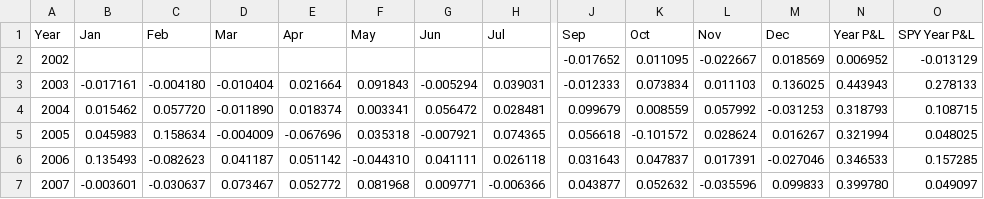
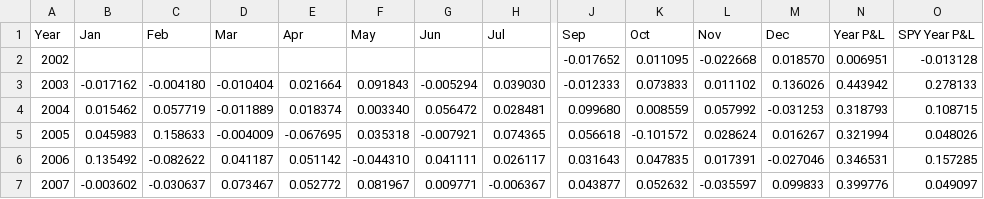
Before and after one commit to uyenl99/extreme-dashboard, a CSV file: inflation-compass/monthly_pnl_by_year.csv, drawn as a sheet; only a part is shown, gaps mark what is left out; the diff covers the shown part only; the diff names each change by its address in the sheet, - before the commit and + after, or states it on an @@ line.

```diff
--- a/inflation-compass/monthly_pnl_by_year.csv
+++ b/inflation-compass/monthly_pnl_by_year.csv
-L2 (Nov): -0.022667
+L2 (Nov): -0.022668
-M2 (Dec): 0.018569
+M2 (Dec): 0.018570
-N2 (Year P&L): 0.006952
+N2 (Year P&L): 0.006951
-O2 (SPY Year P&L): -0.013129
+O2 (SPY Year P&L): -0.013128
-B3 (Jan): -0.017161
+B3 (Jan): -0.017162
-H3 (Jul): 0.039031
+H3 (Jul): 0.039030
-K3 (Oct): 0.073834
+K3 (Oct): 0.073833
-L3 (Nov): 0.011103
+L3 (Nov): 0.011102
-M3 (Dec): 0.136025
+M3 (Dec): 0.136026
-N3 (Year P&L): 0.443943
+N3 (Year P&L): 0.443942
-C4 (Feb): 0.057720
+C4 (Feb): 0.057719
-D4 (Mar): -0.011890
+D4 (Mar): -0.011889
-F4 (May): 0.003341
+F4 (May): 0.003340
-J4 (Sep): 0.099679
+J4 (Sep): 0.099680
-C5 (Feb): 0.158634
+C5 (Feb): 0.158633
-E5 (Apr): -0.067696
+E5 (Apr): -0.067695
-O5 (SPY Year P&L): 0.048025
+O5 (SPY Year P&L): 0.048026
-B6 (Jan): 0.135493
+B6 (Jan): 0.135492
-C6 (Feb): -0.082623
+C6 (Feb): -0.082622
-H6 (Jul): 0.026118
+H6 (Jul): 0.026117
-K6 (Oct): 0.047837
+K6 (Oct): 0.047835
-N6 (Year P&L): 0.346533
+N6 (Year P&L): 0.346531
-B7 (Jan): -0.003601
+B7 (Jan): -0.003602
-F7 (May): 0.081968
+F7 (May): 0.081967
-H7 (Jul): -0.006366
+H7 (Jul): -0.006367
-L7 (Nov): -0.035596
+L7 (Nov): -0.035597
-N7 (Year P&L): 0.399780
+N7 (Year P&L): 0.399776
```
Also changed, not shown: 60 edited cells elsewhere in this file, inflation-compass/summary.csv, 13 other files.
